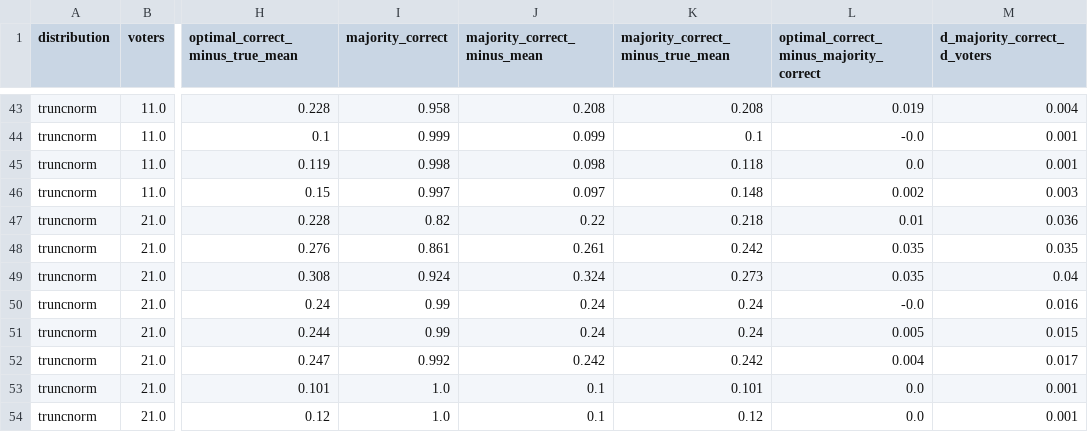
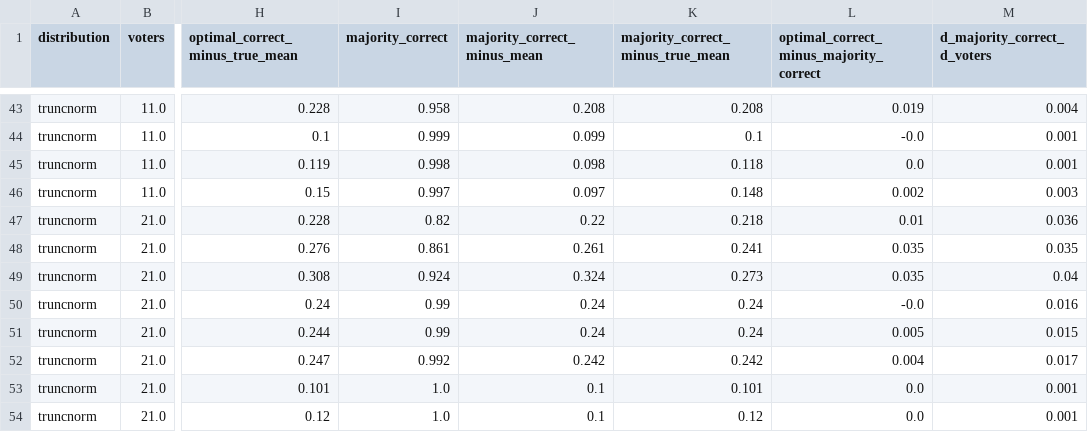
Before and after one commit to erelsgl/condorcet-simulations, a CSV file: degree_of_generalizability__results/1000iters-norm-groups.csv, drawn as a sheet; only a part is shown, gaps mark what is left out; the diff covers the shown part only; the diff names each change by its address in the sheet, - before the commit and + after, or states it on an @@ line.

```diff
--- a/degree_of_generalizability__results/1000iters-norm-groups.csv
+++ b/degree_of_generalizability__results/1000iters-norm-groups.csv
-K48 (majority_correct_minus_true_mean): 0.242
+K48 (majority_correct_minus_true_mean): 0.241
```
Also changed, not shown: 13 edited cells elsewhere in this file, degree_of_generalizability__results/1000iters-beta.csv, 23 other files.
